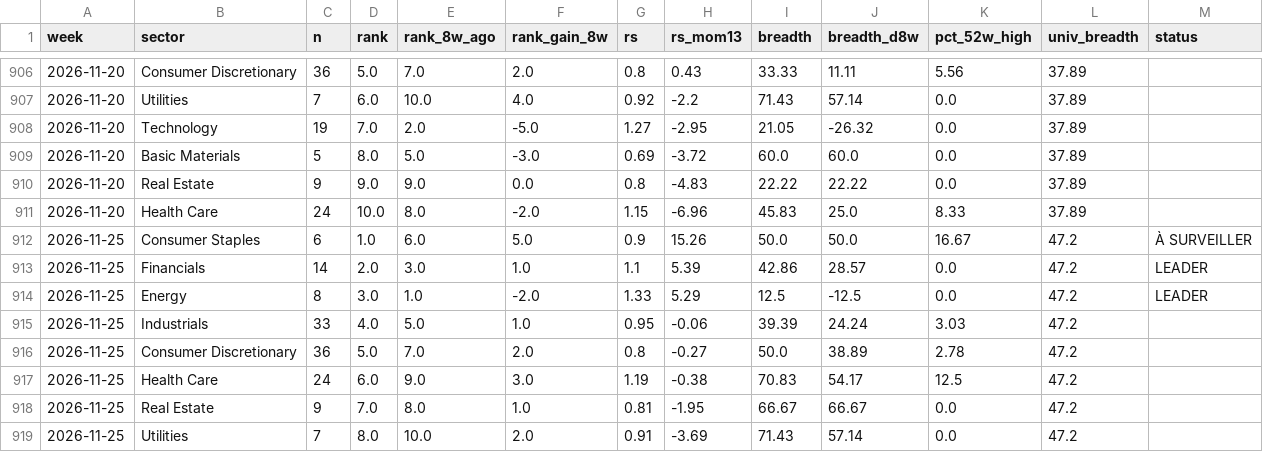
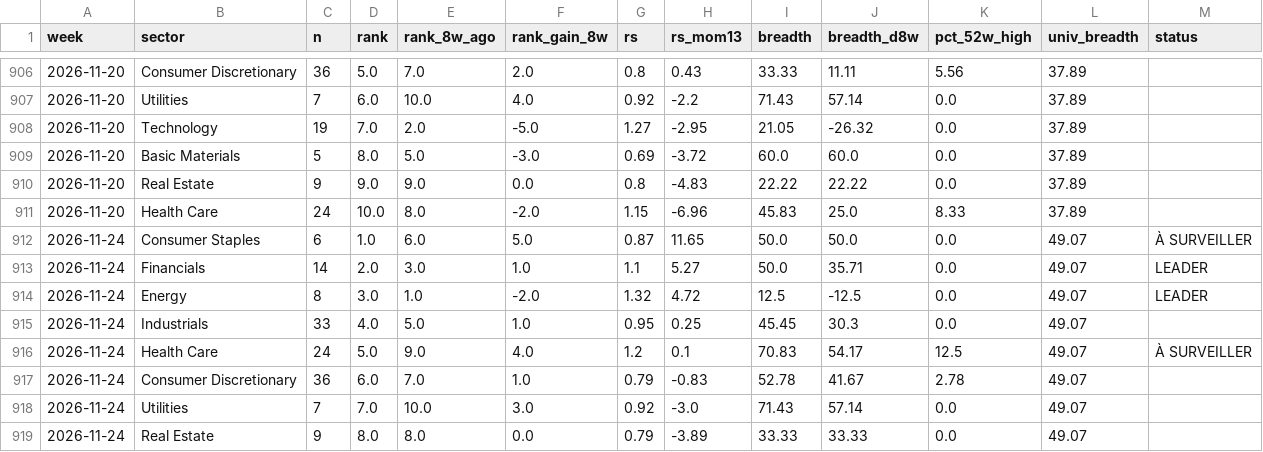
Before and after one commit to BackupBackupFede/ROTATION, a CSV file: history_fr.csv, drawn as a sheet; only a part is shown, gaps mark what is left out; the diff covers the shown part only.

```diff
--- a/history_fr.csv
+++ b/history_fr.csv
@@ -911,9 +911,9 @@
 2026-11-20,Health Care,24,10.0,8.0,-2.0,1.15,-6.96,45.83,25.0,8.33,37.89,
-2026-11-25,Consumer Staples,6,1.0,6.0,5.0,0.9,15.26,50.0,50.0,16.67,47.2,À SURVEILLER
-2026-11-25,Financials,14,2.0,3.0,1.0,1.1,5.39,42.86,28.57,0.0,47.2,LEADER
-2026-11-25,Energy,8,3.0,1.0,-2.0,1.33,5.29,12.5,-12.5,0.0,47.2,LEADER
-2026-11-25,Industrials,33,4.0,5.0,1.0,0.95,-0.06,39.39,24.24,3.03,47.2,
-2026-11-25,Consumer Discretionary,36,5.0,7.0,2.0,0.8,-0.27,50.0,38.89,2.78,47.2,
-2026-11-25,Health Care,24,6.0,9.0,3.0,1.19,-0.38,70.83,54.17,12.5,47.2,
-2026-11-25,Real Estate,9,7.0,8.0,1.0,0.81,-1.95,66.67,66.67,0.0,47.2,
-2026-11-25,Utilities,7,8.0,10.0,2.0,0.91,-3.69,71.43,57.14,0.0,47.2,
+2026-11-24,Consumer Staples,6,1.0,6.0,5.0,0.87,11.65,50.0,50.0,0.0,49.07,À SURVEILLER
+2026-11-24,Financials,14,2.0,3.0,1.0,1.1,5.27,50.0,35.71,0.0,49.07,LEADER
+2026-11-24,Energy,8,3.0,1.0,-2.0,1.32,4.72,12.5,-12.5,0.0,49.07,LEADER
+2026-11-24,Industrials,33,4.0,5.0,1.0,0.95,0.25,45.45,30.3,0.0,49.07,
+2026-11-24,Health Care,24,5.0,9.0,4.0,1.2,0.1,70.83,54.17,12.5,49.07,À SURVEILLER
+2026-11-24,Consumer Discretionary,36,6.0,7.0,1.0,0.79,-0.83,52.78,41.67,2.78,49.07,
+2026-11-24,Utilities,7,7.0,10.0,3.0,0.92,-3.0,71.43,57.14,0.0,49.07,
+2026-11-24,Real Estate,9,8.0,8.0,0.0,0.79,-3.89,33.33,33.33,0.0,49.07,
```
Also changed, not shown: 9 edited cells elsewhere in this file, history_us.csv, 2 other files.
